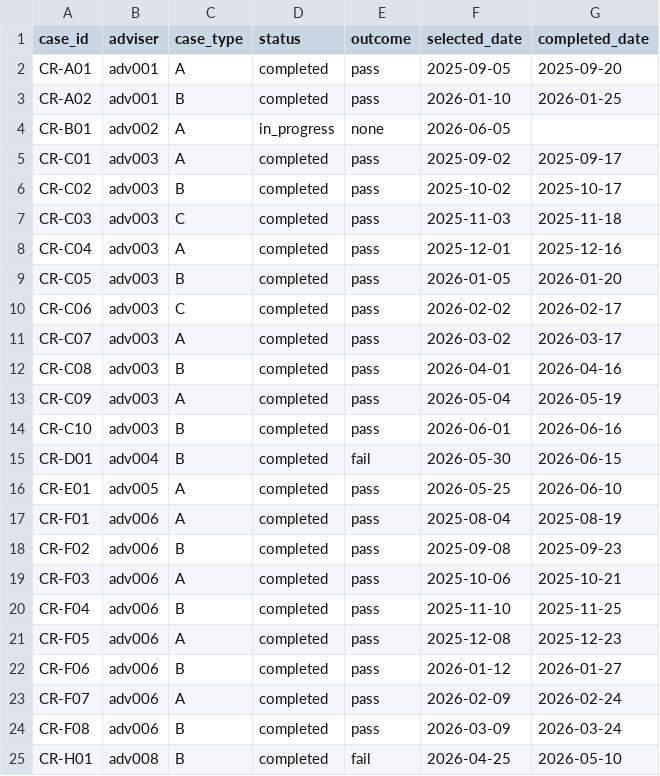
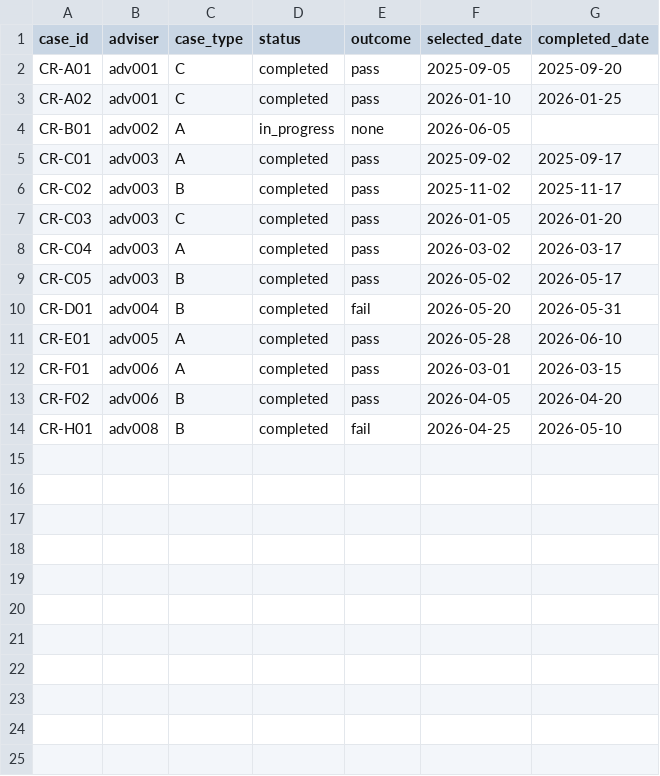
Before and after one commit to nickwarters/data-pipeline-tooling, a CSV file: pipelines/case_selection/sample_data/case_reviews.csv, drawn as a sheet.

```diff
--- a/pipelines/case_selection/sample_data/case_reviews.csv
+++ b/pipelines/case_selection/sample_data/case_reviews.csv
@@ -1,25 +1,14 @@
 case_id,adviser,case_type,status,outcome,selected_date,completed_date
-CR-A01,adv001,A,completed,pass,2025-09-05,2025-09-20
-CR-A02,adv001,B,completed,pass,2026-01-10,2026-01-25
+CR-A01,adv001,C,completed,pass,2025-09-05,2025-09-20
+CR-A02,adv001,C,completed,pass,2026-01-10,2026-01-25
 CR-B01,adv002,A,in_progress,none,2026-06-05,
 CR-C01,adv003,A,completed,pass,2025-09-02,2025-09-17
-CR-C02,adv003,B,completed,pass,2025-10-02,2025-10-17
-CR-C03,adv003,C,completed,pass,2025-11-03,2025-11-18
-CR-C04,adv003,A,completed,pass,2025-12-01,2025-12-16
-CR-C05,adv003,B,completed,pass,2026-01-05,2026-01-20
-CR-C06,adv003,C,completed,pass,2026-02-02,2026-02-17
-CR-C07,adv003,A,completed,pass,2026-03-02,2026-03-17
-CR-C08,adv003,B,completed,pass,2026-04-01,2026-04-16
-CR-C09,adv003,A,completed,pass,2026-05-04,2026-05-19
-CR-C10,adv003,B,completed,pass,2026-06-01,2026-06-16
-CR-D01,adv004,B,completed,fail,2026-05-30,2026-06-15
-CR-E01,adv005,A,completed,pass,2026-05-25,2026-06-10
-CR-F01,adv006,A,completed,pass,2025-08-04,2025-08-19
-CR-F02,adv006,B,completed,pass,2025-09-08,2025-09-23
-CR-F03,adv006,A,completed,pass,2025-10-06,2025-10-21
-CR-F04,adv006,B,completed,pass,2025-11-10,2025-11-25
-CR-F05,adv006,A,completed,pass,2025-12-08,2025-12-23
-CR-F06,adv006,B,completed,pass,2026-01-12,2026-01-27
-CR-F07,adv006,A,completed,pass,2026-02-09,2026-02-24
-CR-F08,adv006,B,completed,pass,2026-03-09,2026-03-24
+CR-C02,adv003,B,completed,pass,2025-11-02,2025-11-17
+CR-C03,adv003,C,completed,pass,2026-01-05,2026-01-20
+CR-C04,adv003,A,completed,pass,2026-03-02,2026-03-17
+CR-C05,adv003,B,completed,pass,2026-05-02,2026-05-17
+CR-D01,adv004,B,completed,fail,2026-05-20,2026-05-31
+CR-E01,adv005,A,completed,pass,2026-05-28,2026-06-10
+CR-F01,adv006,A,completed,pass,2026-03-01,2026-03-15
+CR-F02,adv006,B,completed,pass,2026-04-05,2026-04-20
 CR-H01,adv008,B,completed,fail,2026-04-25,2026-05-10
```
Also changed, not shown: pipelines/case_selection/sample_data/sales.csv, 4 other files.
